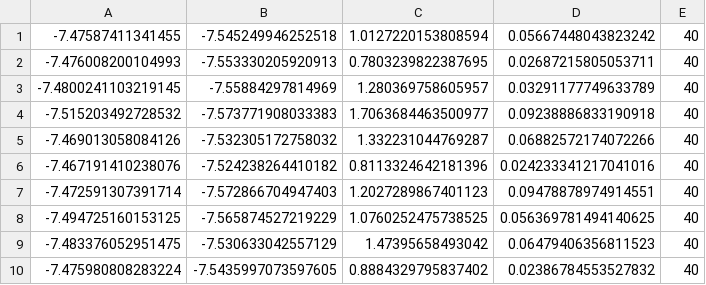
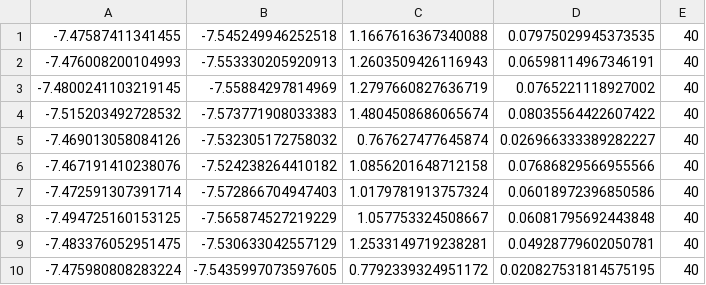
Before and after one commit to CodeMaster001/Rapid-SPN, a CSV file: scripts/results/car.10.csv, drawn as a sheet.

```diff
--- a/scripts/results/car.10.csv
+++ b/scripts/results/car.10.csv
@@ -1,10 +1,10 @@
--7.47587411341455,-7.545249946252518,1.0127220153808594,0.05667448043823242,40
--7.476008200104993,-7.553330205920913,0.7803239822387695,0.02687215805053711,40
--7.4800241103219145,-7.55884297814969,1.280369758605957,0.03291177749633789,40
--7.515203492728532,-7.573771908033383,1.7063684463500977,0.09238886833190918,40
--7.469013058084126,-7.532305172758032,1.332231044769287,0.06882572174072266,40
--7.467191410238076,-7.524238264410182,0.8113324642181396,0.024233341217041016,40
--7.472591307391714,-7.572866704947403,1.2027289867401123,0.09478878974914551,40
--7.494725160153125,-7.565874527219229,1.0760252475738525,0.056369781494140625,40
--7.483376052951475,-7.530633042557129,1.47395658493042,0.06479406356811523,40
--7.475980808283224,-7.5435997073597605,0.8884329795837402,0.02386784553527832,40
+-7.47587411341455,-7.545249946252518,1.1667616367340088,0.07975029945373535,40
+-7.476008200104993,-7.553330205920913,1.2603509426116943,0.06598114967346191,40
+-7.4800241103219145,-7.55884297814969,1.2797660827636719,0.0765221118927002,40
+-7.515203492728532,-7.573771908033383,1.4804508686065674,0.08035564422607422,40
+-7.469013058084126,-7.532305172758032,0.767627477645874,0.026966333389282227,40
+-7.467191410238076,-7.524238264410182,1.0856201648712158,0.07686829566955566,40
+-7.472591307391714,-7.572866704947403,1.0179781913757324,0.06018972396850586,40
+-7.494725160153125,-7.565874527219229,1.057753324508667,0.06081795692443848,40
+-7.483376052951475,-7.530633042557129,1.2533149719238281,0.04928779602050781,40
+-7.475980808283224,-7.5435997073597605,0.7792339324951172,0.020827531814575195,40
```
Also changed, not shown: 1 other file.
